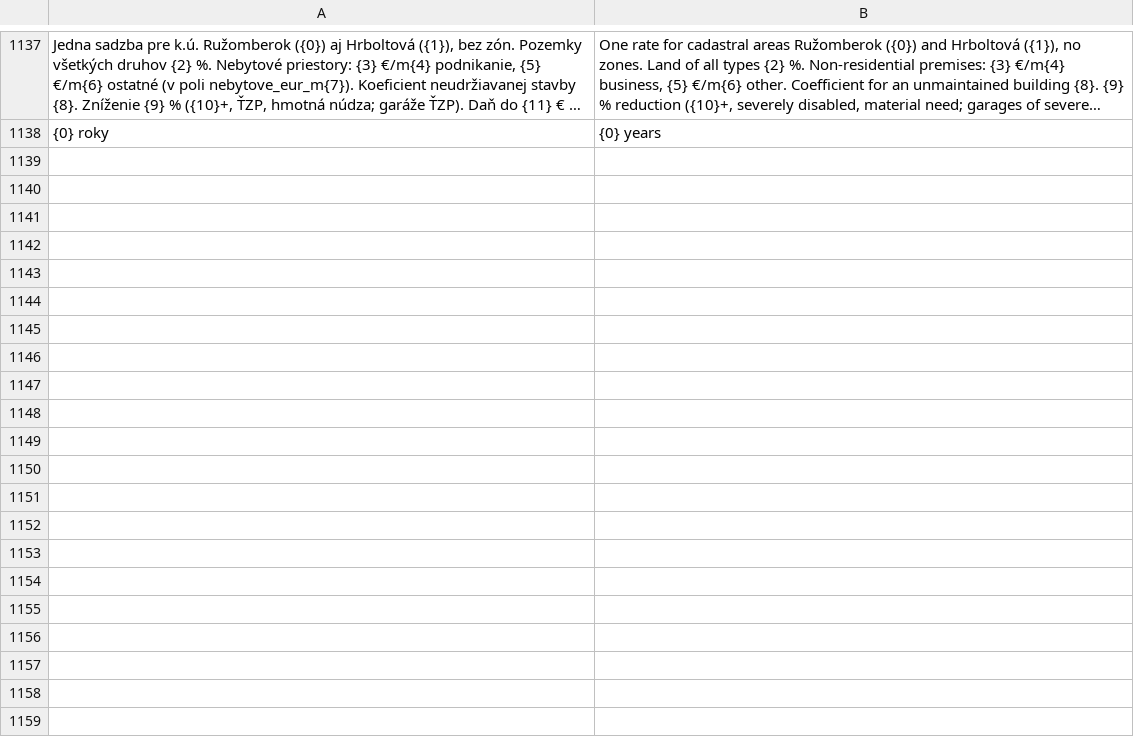
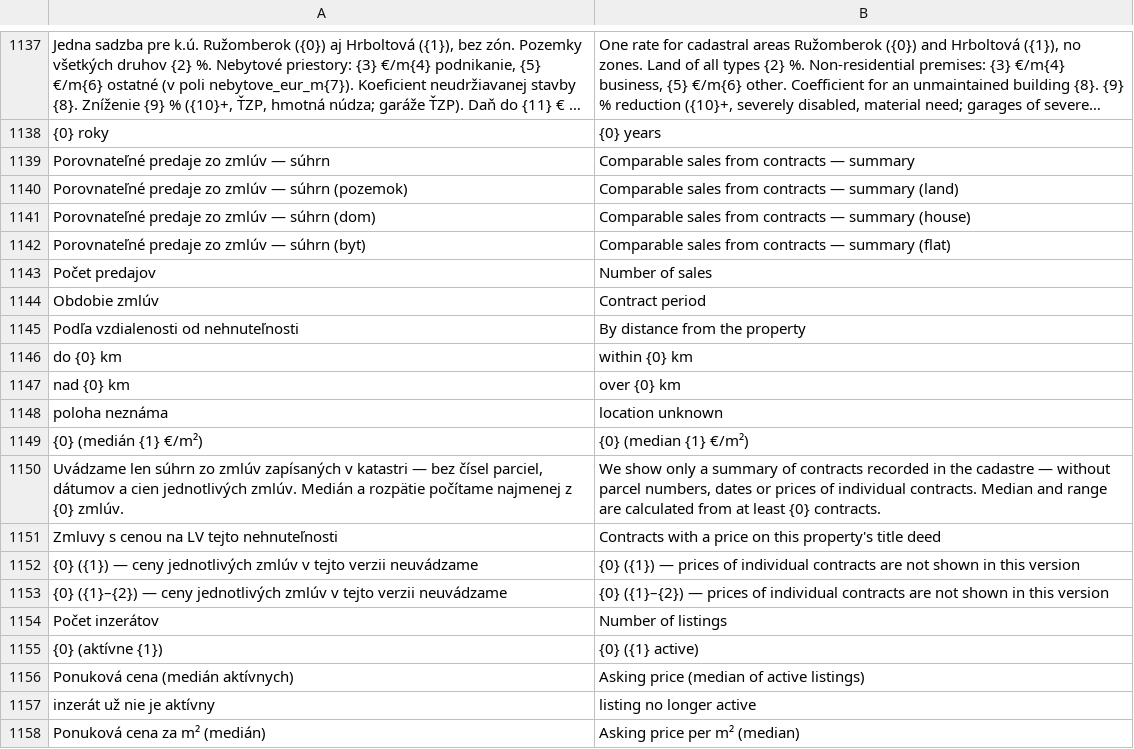
Before and after one commit to kristiakbohus-hub/trilipy-kataster, a TSV file: app/scripts/i18n/en_tpl.tsv, drawn as a sheet; only a part is shown, gaps mark what is left out; long unchanged cells end in …; the diff covers the shown part only; the diff names each change by its address in the sheet, - before the commit and + after, or states it on an @@ line.

```diff
--- a/app/scripts/i18n/en_tpl.tsv
+++ b/app/scripts/i18n/en_tpl.tsv
+row 1139: Porovnateľné predaje zo zmlúv — súhrn | Comparable sales from contracts — summary
+row 1140: Porovnateľné predaje zo zmlúv — súhrn (pozemok) | Comparable sales from contracts — summary (land)
+row 1141: Porovnateľné predaje zo zmlúv — súhrn (dom) | Comparable sales from contracts — summary (house)
+row 1142: Porovnateľné predaje zo zmlúv — súhrn (byt) | Comparable sales from contracts — summary (flat)
+row 1143: Počet predajov | Number of sales
+row 1144: Obdobie zmlúv | Contract period
+row 1145: Podľa vzdialenosti od nehnuteľnosti | By distance from the property
+row 1146: do {0} km | within {0} km
+row 1147: nad {0} km | over {0} km
+row 1148: poloha neznáma | location unknown
+row 1149: {0} (medián {1} €/m²) | {0} (median {1} €/m²)
+row 1150: Uvádzame len súhrn zo zmlúv zapísaných v katastri — bez čísel parciel, dátumov a cien jednotlivých zmlúv. Medián a rozpätie počítame najmenej z {0} zmlúv. | We show only a summary of contracts recorded in the cadastre — without parcel numbers, dates or prices of individual contracts. Median and range are calculated from at least {0} contracts.
+row 1151: Zmluvy s cenou na LV tejto nehnuteľnosti | Contracts with a price on this property's title deed
+row 1152: {0} ({1}) — ceny jednotlivých zmlúv v tejto verzii neuvádzame | {0} ({1}) — prices of individual contracts are not shown in this version
+row 1153: {0} ({1}–{2}) — ceny jednotlivých zmlúv v tejto verzii neuvádzame | {0} ({1}–{2}) — prices of individual contracts are not shown in this version
+row 1154: Počet inzerátov | Number of listings
+row 1155: {0} (aktívne {1}) | {0} ({1} active)
+row 1156: Ponuková cena (medián aktívnych) | Asking price (median of active listings)
+row 1157: inzerát už nie je aktívny | listing no longer active
+row 1158: Ponuková cena za m² (medián) | Asking price per m² (median)
```
Also changed, not shown: 15 added rows elsewhere in this file, 10 other files.
